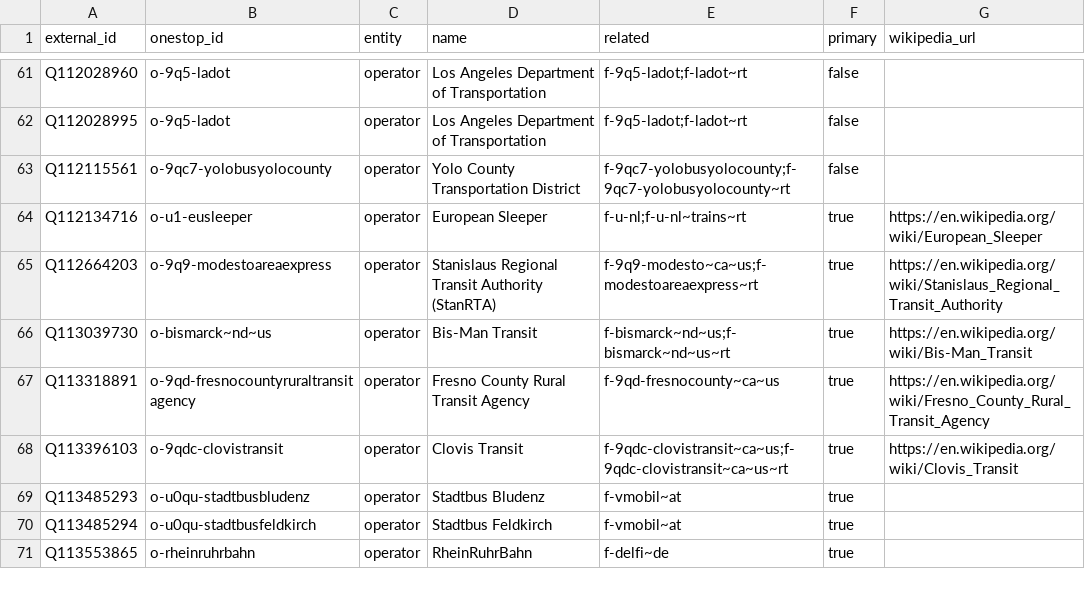
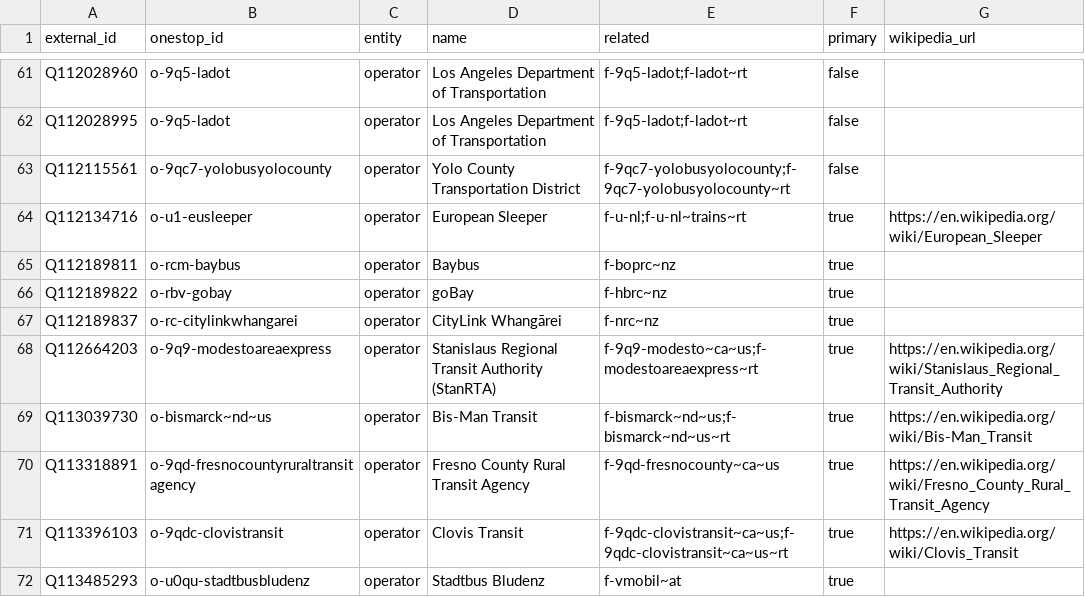
Before and after one commit to transitland/transitland-atlas, a CSV file: crosswalks/wikidata.csv, drawn as a sheet; only a part is shown, gaps mark what is left out; the shorter side is filled out with more unchanged rows.

```diff
--- a/crosswalks/wikidata.csv
+++ b/crosswalks/wikidata.csv
@@ -64,2 +64,5 @@ Q112115561,o-9qc7-yolobusyolocounty,operator,Yolo County Transportation District
 Q112134716,o-u1-eusleeper,operator,European Sleeper,f-u-nl;f-u-nl~trains~rt,true,https://en.wikipedia.org/wiki/European_Sleeper
+Q112189811,o-rcm-baybus,operator,Baybus,f-boprc~nz,true,
+Q112189822,o-rbv-gobay,operator,goBay,f-hbrc~nz,true,
+Q112189837,o-rc-citylinkwhangarei,operator,CityLink Whangārei,f-nrc~nz,true,
 Q112664203,o-9q9-modestoareaexpress,operator,Stanislaus Regional Transit Authority (StanRTA),f-9q9-modesto~ca~us;f-modestoareaexpress~rt,true,https://en.wikipedia.org/wiki/Stanislaus_Regional_Transit_Authority
```
